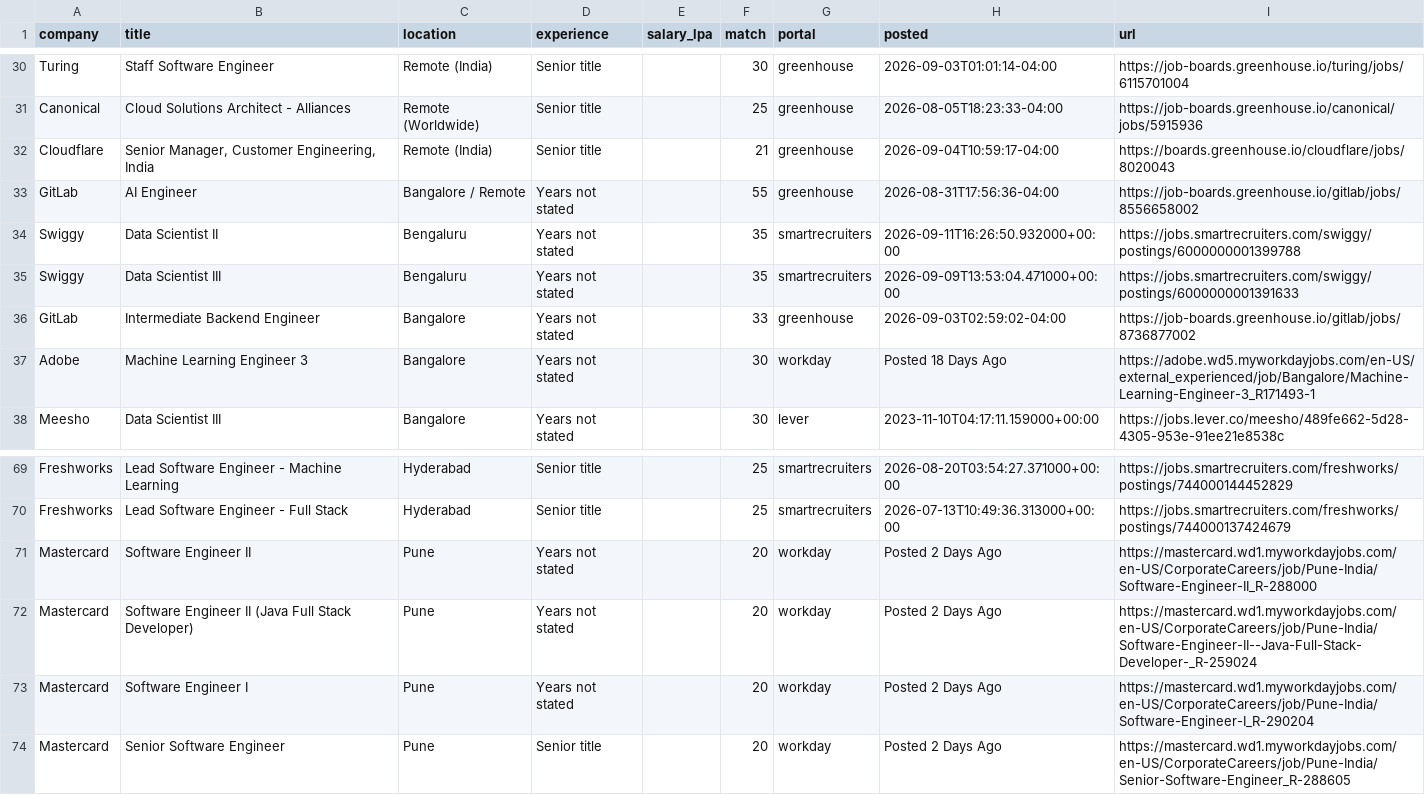
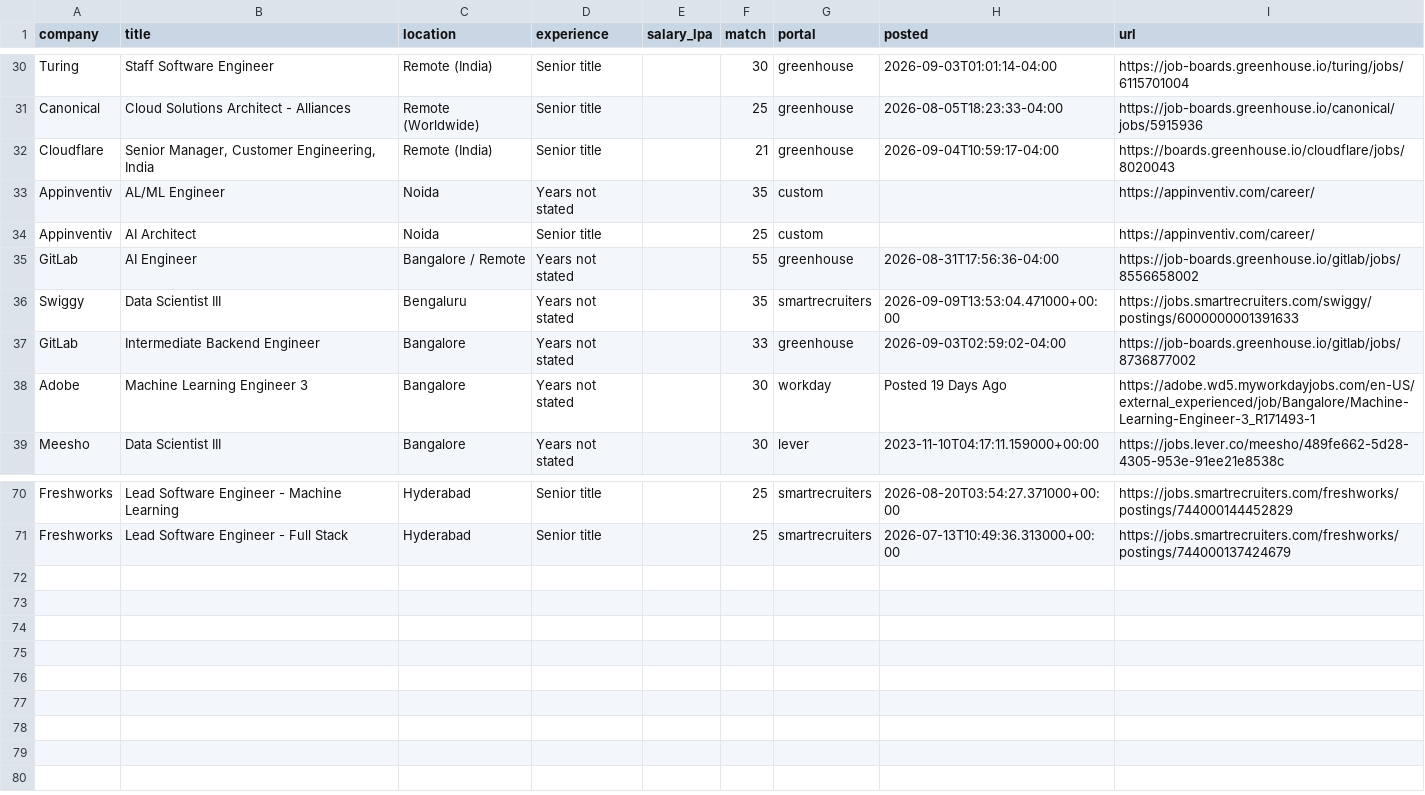
Before and after one commit to ShreyasUpadhyaya/job-radar, a CSV file: docs/jobs.csv, drawn as a sheet; only a part is shown, gaps mark what is left out.

```diff
--- a/docs/jobs.csv
+++ b/docs/jobs.csv
@@ -32,7 +32,8 @@ Canonical,Cloud Solutions Architect - Alliances,Remote (Worldwide),Senior title,
 Cloudflare,"Senior Manager, Customer Engineering, India",Remote (India),Senior title,,21,greenhouse,2026-09-04T10:59:17-04:00,https://boards.greenhouse.io/cloudflare/jobs/8020043
+Appinventiv,AL/ML Engineer,Noida,Years not stated,,35,custom,,https://appinventiv.com/career/
+Appinventiv,AI Architect,Noida,Senior title,,25,custom,,https://appinventiv.com/career/
 GitLab,AI Engineer,Bangalore / Remote,Years not stated,,55,greenhouse,2026-08-31T17:56:36-04:00,https://job-boards.greenhouse.io/gitlab/jobs/8556658002
-Swiggy,Data Scientist II,Bengaluru,Years not stated,,35,smartrecruiters,2026-09-11T16:26:50.932000+00:00,https://jobs.smartrecruiters.com/swiggy/postings/6000000001399788
 Swiggy,Data Scientist III,Bengaluru,Years not stated,,35,smartrecruiters,2026-09-09T13:53:04.471000+00:00,https://jobs.smartrecruiters.com/swiggy/postings/6000000001391633
 GitLab,Intermediate Backend Engineer,Bangalore,Years not stated,,33,greenhouse,2026-09-03T02:59:02-04:00,https://job-boards.greenhouse.io/gitlab/jobs/8736877002
-Adobe,Machine Learning Engineer 3,Bangalore,Years not stated,,30,workday,Posted 18 Days Ago,https://adobe.wd5.myworkdayjobs.com/en-US/external_experienced/job/Bangalore/Machine-Learning-Engineer-3_R171493-1
+Adobe,Machine Learning Engineer 3,Bangalore,Years not stated,,30,workday,Posted 19 Days Ago,https://adobe.wd5.myworkdayjobs.com/en-US/external_experienced/job/Bangalore/Machine-Learning-Engineer-3_R171493-1
 Meesho,Data Scientist III,Bangalore,Years not stated,,30,lever,2023-11-10T04:17:11.159000+00:00,https://jobs.lever.co/meesho/489fe662-5d28-4305-953e-91ee21e8538c
@@ -70,5 +71 @@ Freshworks,Lead Software Engineer - Machine Learning,Hyderabad,Senior title,,25,
 Freshworks,Lead Software Engineer - Full Stack,Hyderabad,Senior title,,25,smartrecruiters,2026-07-13T10:49:36.313000+00:00,https://jobs.smartrecruiters.com/freshworks/postings/744000137424679
-Mastercard,Software Engineer II,Pune,Years not stated,,20,workday,Posted 2 Days Ago,https://mastercard.wd1.myworkdayjobs.com/en-US/CorporateCareers/job/Pune-India/Software-Engineer-II_R-288000
-Mastercard,Software Engineer II (Java Full Stack Developer),Pune,Years not stated,,20,workday,Posted 2 Days Ago,https://mastercard.wd1.myworkdayjobs.com/en-US/CorporateCareers/job/Pune-India/Software-Engineer-II--Java-Full-Stack-Developer-_R-259024
-Mastercard,Software Engineer I,Pune,Years not stated,,20,workday,Posted 2 Days Ago,https://mastercard.wd1.myworkdayjobs.com/en-US/CorporateCareers/job/Pune-India/Software-Engineer-I_R-290204
-Mastercard,Senior Software Engineer,Pune,Senior title,,20,workday,Posted 2 Days Ago,https://mastercard.wd1.myworkdayjobs.com/en-US/CorporateCareers/job/Pune-India/Senior-Software-Engineer_R-288605
```
Also changed, not shown: 5 other files.
